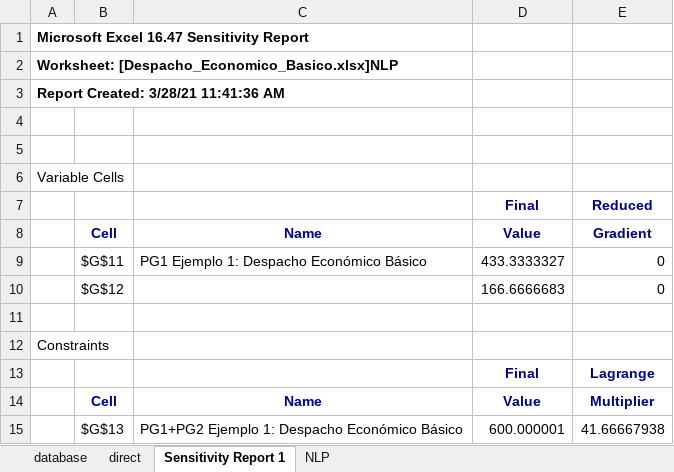
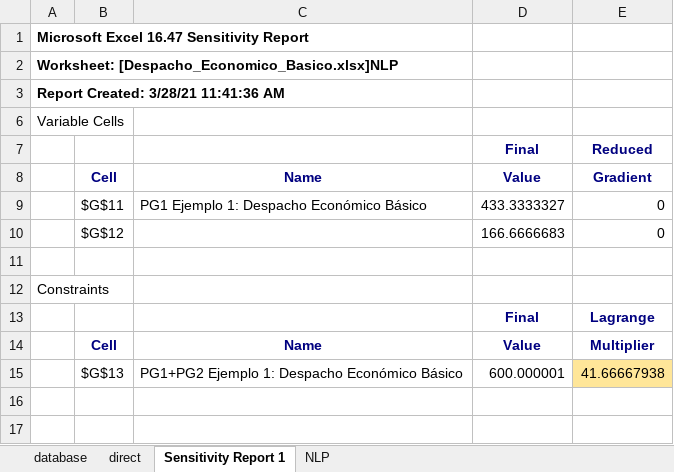
Before and after one commit to pmdeoliveiradejesus/MASEP-OPE, an Excel workbook: DE/E1_Despacho_Economico_Basico_Clasico.xlsx, sheet Sensitivity Report 1, drawn as a sheet; values as stored, in another font and other column widths than the file's, no borders; the diff names each change by its address in the sheet, - before the commit and + after, or states it on an @@ line.

```diff
--- a/DE/E1_Despacho_Economico_Basico_Clasico.xlsx (sheet Sensitivity Report 1)
+++ b/DE/E1_Despacho_Economico_Basico_Clasico.xlsx (sheet Sensitivity Report 1)
-row 4: (empty)
-row 5: (empty)
-E15 fill: none
+E15 fill: #FFE699
```
Also changed, not shown: sheet NLP, charts or pictures, DE/E2_Despacho_Economico_Capacidad_Gen.xlsx, DE/E3_Despacho_Economico_Basico_Red_Perdidas.xlsx, 5 other files.
